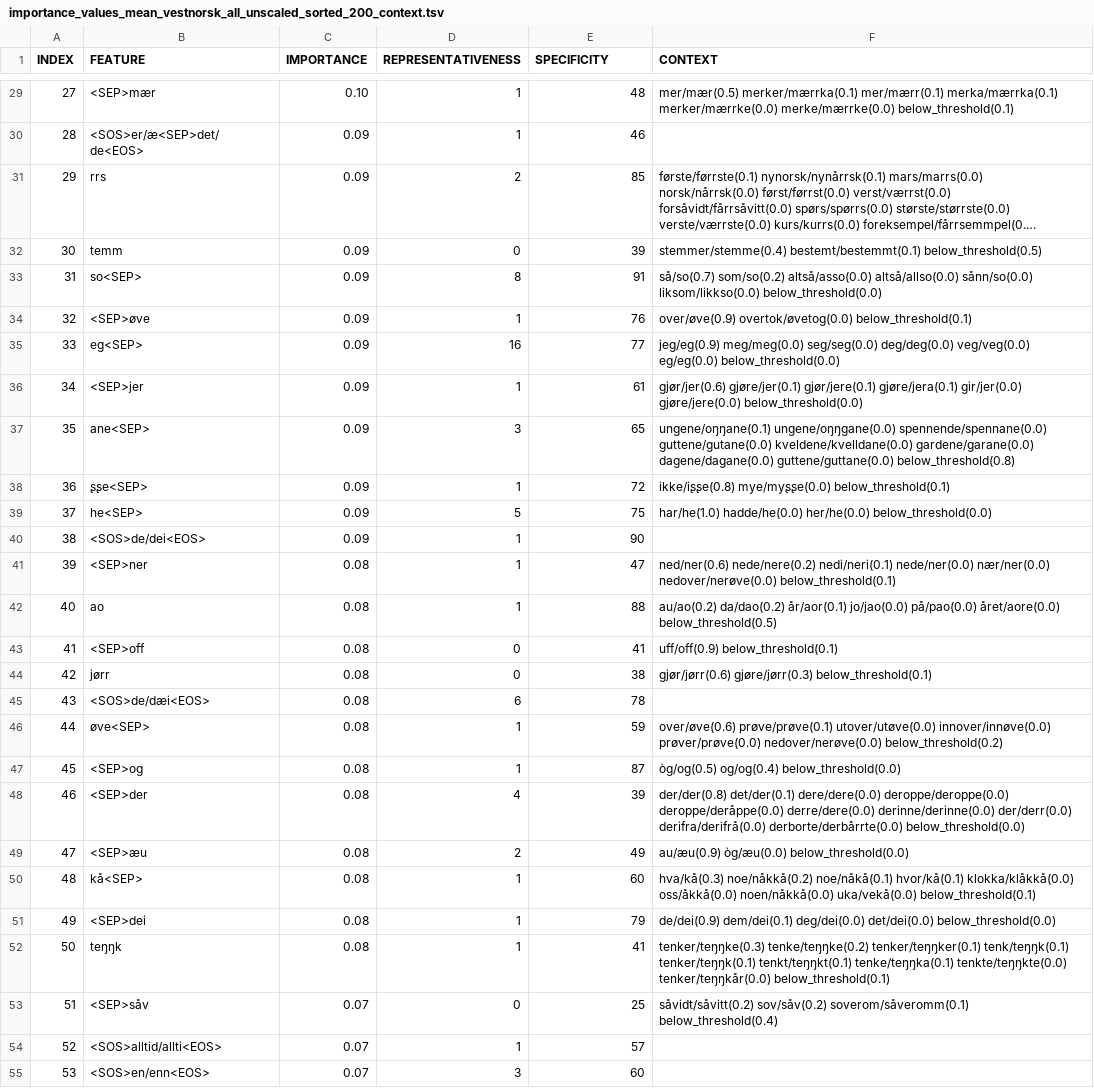
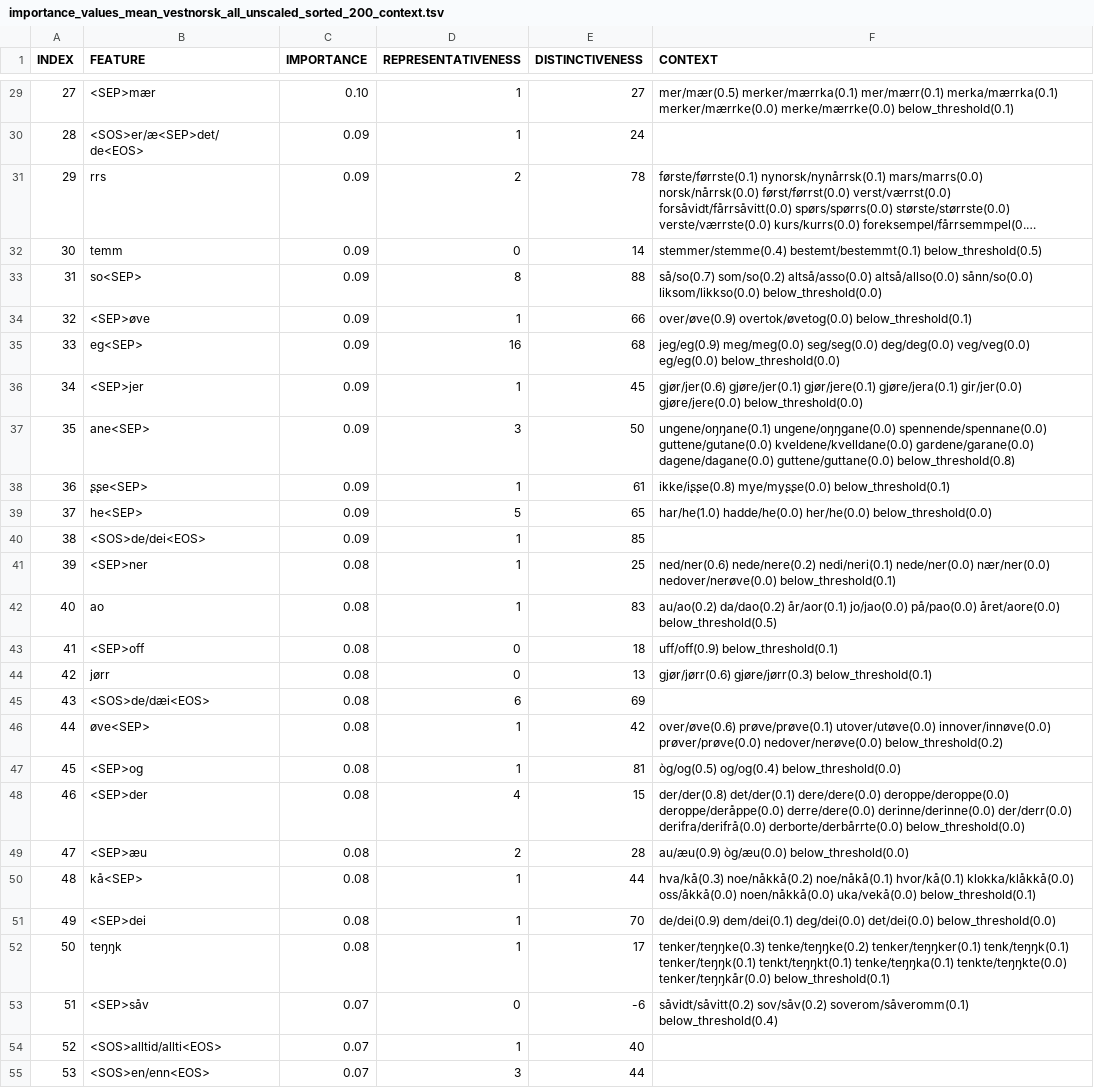
Before and after one commit to verenablaschke/ma-thesis, a TSV file: models/dialects/importance_values_mean_vestnorsk_all_unscaled_sorted_200_context.tsv, drawn as a sheet; only a part is shown, gaps mark what is left out; long unchanged cells end in …; the diff covers the shown part only; the diff names each change by its address in the sheet, - before the commit and + after, or states it on an @@ line.

```diff
--- a/models/dialects/importance_values_mean_vestnorsk_all_unscaled_sorted_200_context.tsv
+++ b/models/dialects/importance_values_mean_vestnorsk_all_unscaled_sorted_200_context.tsv
-E1: SPECIFICITY
+E1: DISTINCTIVENESS
-E29 (DISTINCTIVENESS): 48
+E29 (DISTINCTIVENESS): 27
-E30 (DISTINCTIVENESS): 46
+E30 (DISTINCTIVENESS): 24
-E31 (DISTINCTIVENESS): 85
+E31 (DISTINCTIVENESS): 78
-E32 (DISTINCTIVENESS): 39
+E32 (DISTINCTIVENESS): 14
-E33 (DISTINCTIVENESS): 91
+E33 (DISTINCTIVENESS): 88
-E34 (DISTINCTIVENESS): 76
+E34 (DISTINCTIVENESS): 66
-E35 (DISTINCTIVENESS): 77
+E35 (DISTINCTIVENESS): 68
-E36 (DISTINCTIVENESS): 61
+E36 (DISTINCTIVENESS): 45
-E37 (DISTINCTIVENESS): 65
+E37 (DISTINCTIVENESS): 50
-E38 (DISTINCTIVENESS): 72
+E38 (DISTINCTIVENESS): 61
-E39 (DISTINCTIVENESS): 75
+E39 (DISTINCTIVENESS): 65
-E40 (DISTINCTIVENESS): 90
+E40 (DISTINCTIVENESS): 85
-E41 (DISTINCTIVENESS): 47
+E41 (DISTINCTIVENESS): 25
-E42 (DISTINCTIVENESS): 88
+E42 (DISTINCTIVENESS): 83
-E43 (DISTINCTIVENESS): 41
+E43 (DISTINCTIVENESS): 18
-E44 (DISTINCTIVENESS): 38
+E44 (DISTINCTIVENESS): 13
-E45 (DISTINCTIVENESS): 78
+E45 (DISTINCTIVENESS): 69
-E46 (DISTINCTIVENESS): 59
+E46 (DISTINCTIVENESS): 42
-E47 (DISTINCTIVENESS): 87
+E47 (DISTINCTIVENESS): 81
-E48 (DISTINCTIVENESS): 39
+E48 (DISTINCTIVENESS): 15
-E49 (DISTINCTIVENESS): 49
+E49 (DISTINCTIVENESS): 28
-E50 (DISTINCTIVENESS): 60
+E50 (DISTINCTIVENESS): 44
-E51 (DISTINCTIVENESS): 79
+E51 (DISTINCTIVENESS): 70
-E52 (DISTINCTIVENESS): 41
+E52 (DISTINCTIVENESS): 17
-E53 (DISTINCTIVENESS): 25
+E53 (DISTINCTIVENESS): -6
-E54 (DISTINCTIVENESS): 57
+E54 (DISTINCTIVENESS): 40
-E55 (DISTINCTIVENESS): 60
+E55 (DISTINCTIVENESS): 44
```
Also changed, not shown: 169 edited cells elsewhere in this file, models/dialects/importance_values_mean_nordnorsk_all_unscaled_sorted_200_context.tsv, models/dialects/importance_values_mean_oestnorsk_all_unscaled_sorted_200_context.tsv, 13 other files.
